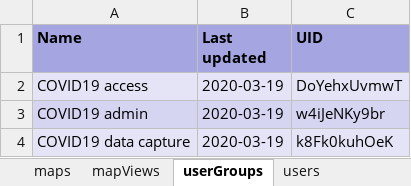
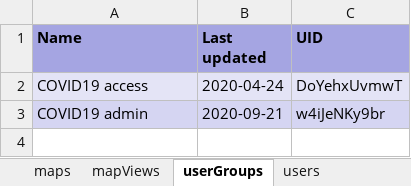
Before and after one commit to dhis2-metadata/C19_AGG, an Excel workbook: complete/reference.xlsx, sheet userGroups, drawn as a sheet; values as stored, in another font and other column widths than the file's, no borders; the diff names each change by its address in the sheet, - before the commit and + after, or states it on an @@ line.

```diff
--- a/complete/reference.xlsx (sheet userGroups)
+++ b/complete/reference.xlsx (sheet userGroups)
-B2 (Last updated): 2020-03-19
+B2 (Last updated): 2020-04-24
-B3 (Last updated): 2020-03-19
+B3 (Last updated): 2020-09-21
-row 4: COVID19 data capture | 2020-03-19 | k8Fk0kuhOeK
```
Also changed, not shown: sheet indicators, sheet categoryOptionCombos, sheet dashboardItems, sheet dataElements, sheet categoryOptionGroups, sheet categoryOptions, 17 more sheets, other sheet tabs, 8 other files.
